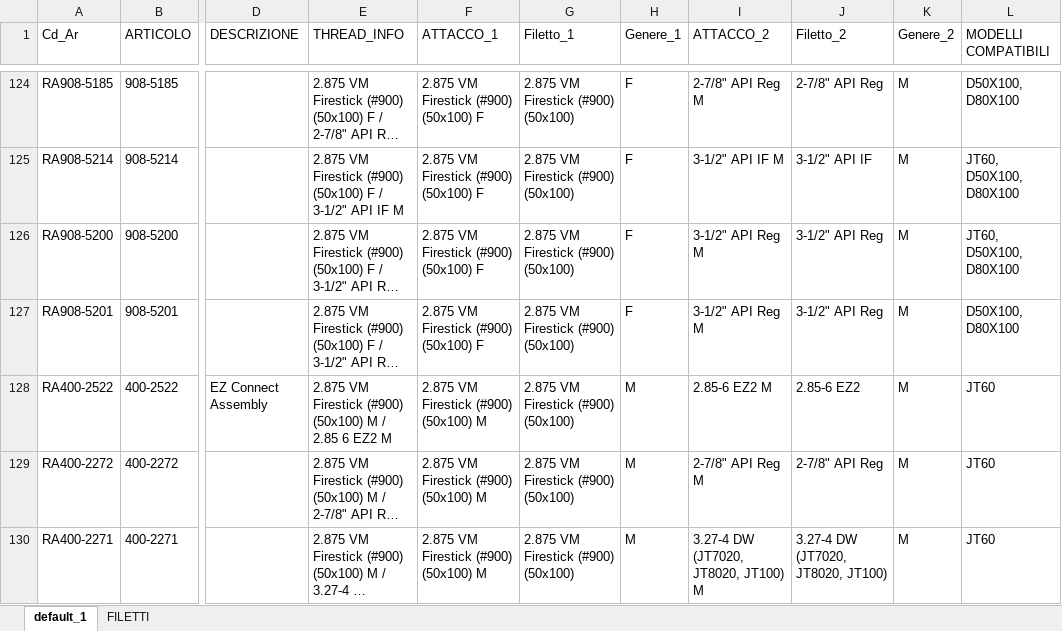
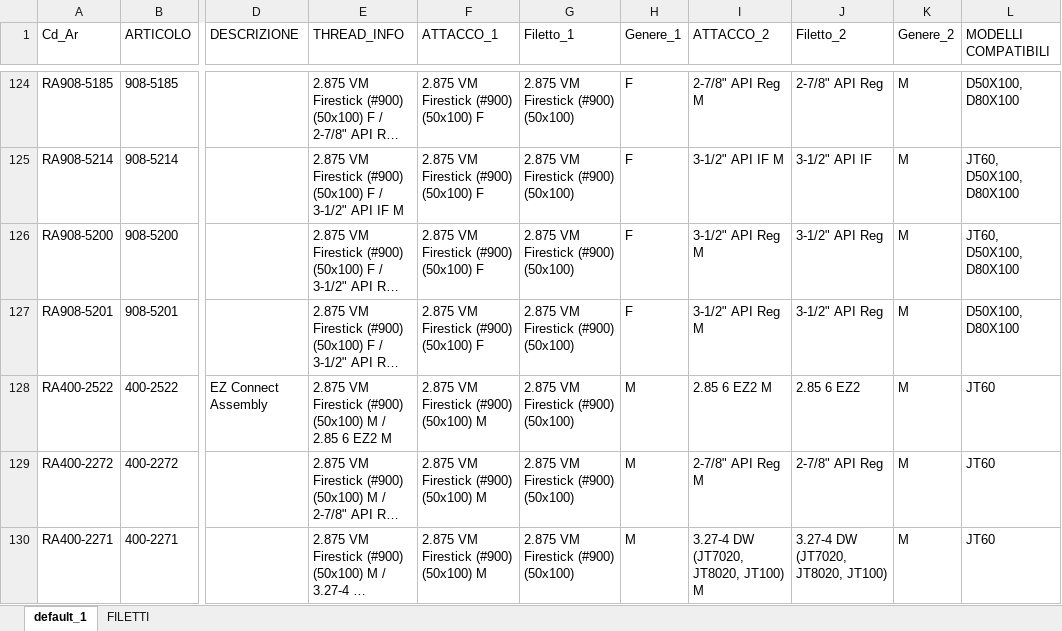
Before and after one commit to leonardodorigo-cyber/PV_Adattatori_Aste, an Excel workbook: DW_lista_adattatori_completa.xlsx, sheet default_1, drawn as a sheet; only a part is shown, gaps mark what is left out; long unchanged cells end in …; values as stored, in another font and other column widths than the file's, no borders; the diff covers the shown part only; the diff names each change by its address in the sheet, - before the commit and + after, or states it on an @@ line.

```diff
--- a/DW_lista_adattatori_completa.xlsx (sheet default_1)
+++ b/DW_lista_adattatori_completa.xlsx (sheet default_1)
-I128 (ATTACCO_2): 2.85-6 EZ2 M
+I128 (ATTACCO_2): 2.85 6 EZ2 M
-J128 (Filetto_2): 2.85-6 EZ2
+J128 (Filetto_2): 2.85 6 EZ2
```
Also changed, not shown: 67 edited cells elsewhere in this sheet.
